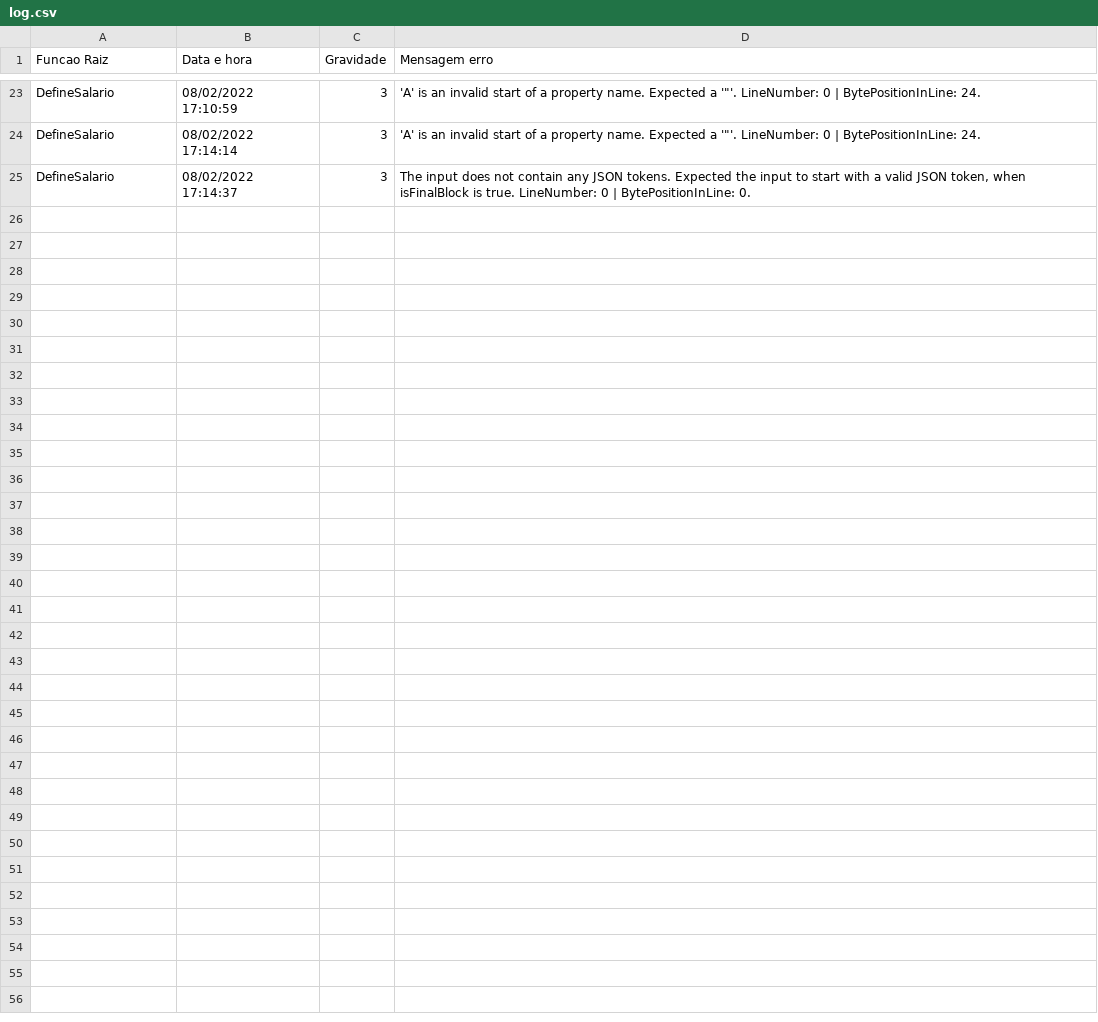
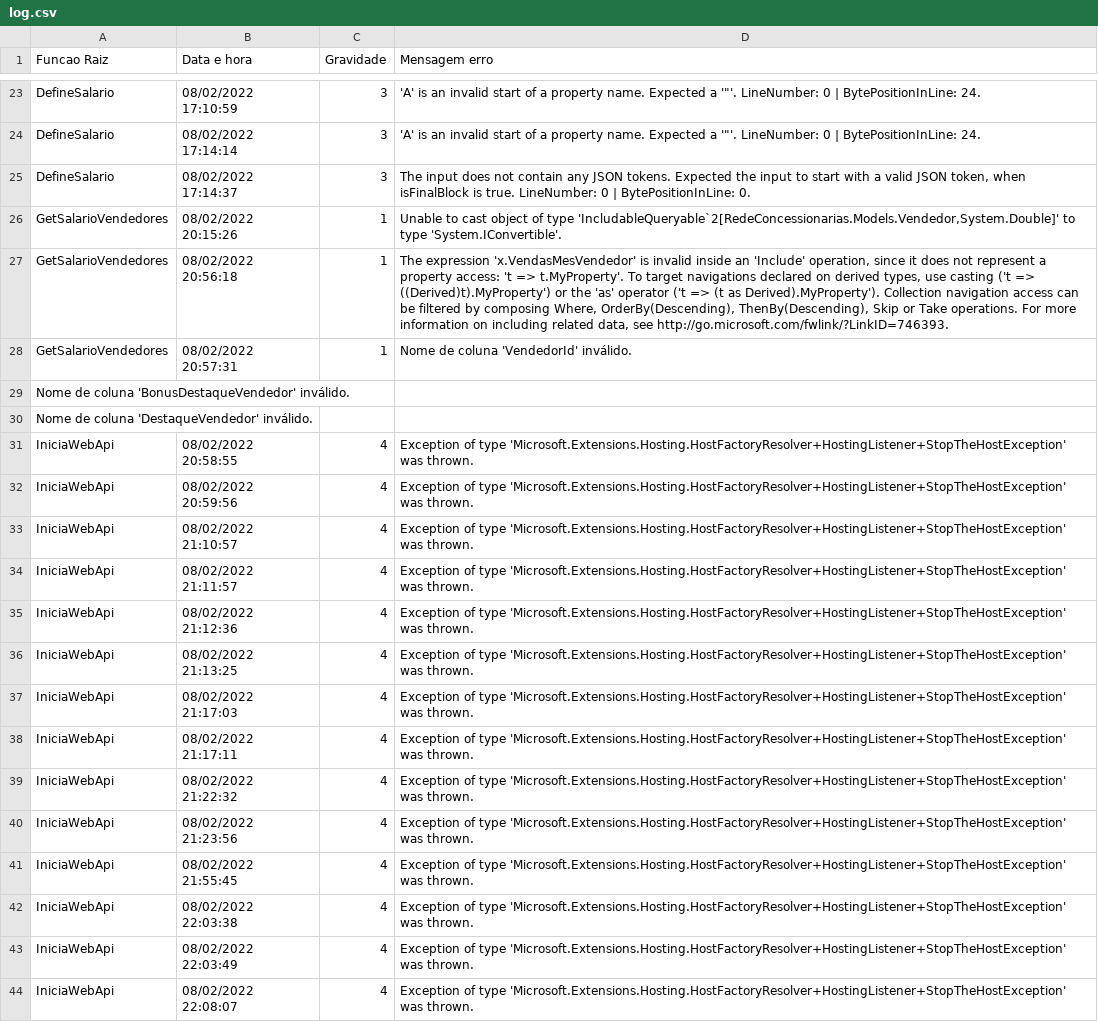
Before and after one commit to BrunoMaia/projeto-volvo, a CSV file: CodeFirst/RedeConcessionarias/log.csv, drawn as a sheet; only a part is shown, gaps mark what is left out.

```diff
--- a/CodeFirst/RedeConcessionarias/log.csv
+++ b/CodeFirst/RedeConcessionarias/log.csv
@@ -25 +25,20 @@ DefineSalario;08/02/2022 17:14:14;3;'A' is an invalid start of a property name.
 DefineSalario;08/02/2022 17:14:37;3;The input does not contain any JSON tokens. Expected the input to start with a valid JSON token, when isFinalBlock is true. LineNumber: 0 | BytePositionInLine: 0.
+GetSalarioVendedores;08/02/2022 20:15:26;1;Unable to cast object of type 'IncludableQueryable`2[RedeConcessionarias.Models.Vendedor,System.Double]' to type 'System.IConvertible'.
+GetSalarioVendedores;08/02/2022 20:56:18;1;The expression 'x.VendasMesVendedor' is invalid inside an 'Include' operation, since it does not represent a property access: 't => t.MyProperty'. To target navigations declared on derived types, use casting ('t => ((Derived)t).MyProperty') or the 'as' operator ('t => (t as Derived).MyProperty'). Collection navigation access can be filtered by composing Where, OrderBy(Descending), ThenBy(Descending), Skip or Take operations. For more information on including related data, see http://go.microsoft.com/fwlink/?LinkID=746393.
+GetSalarioVendedores;08/02/2022 20:57:31;1;Nome de coluna 'VendedorId' inválido.
+Nome de coluna 'BonusDestaqueVendedor' inválido.
+Nome de coluna 'DestaqueVendedor' inválido.
+IniciaWebApi;08/02/2022 20:58:55;4;Exception of type 'Microsoft.Extensions.Hosting.HostFactoryResolver+HostingListener+StopTheHostException' was thrown.
+IniciaWebApi;08/02/2022 20:59:56;4;Exception of type 'Microsoft.Extensions.Hosting.HostFactoryResolver+HostingListener+StopTheHostException' was thrown.
+IniciaWebApi;08/02/2022 21:10:57;4;Exception of type 'Microsoft.Extensions.Hosting.HostFactoryResolver+HostingListener+StopTheHostException' was thrown.
+IniciaWebApi;08/02/2022 21:11:57;4;Exception of type 'Microsoft.Extensions.Hosting.HostFactoryResolver+HostingListener+StopTheHostException' was thrown.
+IniciaWebApi;08/02/2022 21:12:36;4;Exception of type 'Microsoft.Extensions.Hosting.HostFactoryResolver+HostingListener+StopTheHostException' was thrown.
+IniciaWebApi;08/02/2022 21:13:25;4;Exception of type 'Microsoft.Extensions.Hosting.HostFactoryResolver+HostingListener+StopTheHostException' was thrown.
+IniciaWebApi;08/02/2022 21:17:03;4;Exception of type 'Microsoft.Extensions.Hosting.HostFactoryResolver+HostingListener+StopTheHostException' was thrown.
+IniciaWebApi;08/02/2022 21:17:11;4;Exception of type 'Microsoft.Extensions.Hosting.HostFactoryResolver+HostingListener+StopTheHostException' was thrown.
+IniciaWebApi;08/02/2022 21:22:32;4;Exception of type 'Microsoft.Extensions.Hosting.HostFactoryResolver+HostingListener+StopTheHostException' was thrown.
+IniciaWebApi;08/02/2022 21:23:56;4;Exception of type 'Microsoft.Extensions.Hosting.HostFactoryResolver+HostingListener+StopTheHostException' was thrown.
+IniciaWebApi;08/02/2022 21:55:45;4;Exception of type 'Microsoft.Extensions.Hosting.HostFactoryResolver+HostingListener+StopTheHostException' was thrown.
+IniciaWebApi;08/02/2022 22:03:38;4;Exception of type 'Microsoft.Extensions.Hosting.HostFactoryResolver+HostingListener+StopTheHostException' was thrown.
+IniciaWebApi;08/02/2022 22:03:49;4;Exception of type 'Microsoft.Extensions.Hosting.HostFactoryResolver+HostingListener+StopTheHostException' was thrown.
+IniciaWebApi;08/02/2022 22:08:07;4;Exception of type 'Microsoft.Extensions.Hosting.HostFactoryResolver+HostingListener+StopTheHostException' was thrown.
```
Also changed, not shown: 10 other files.
